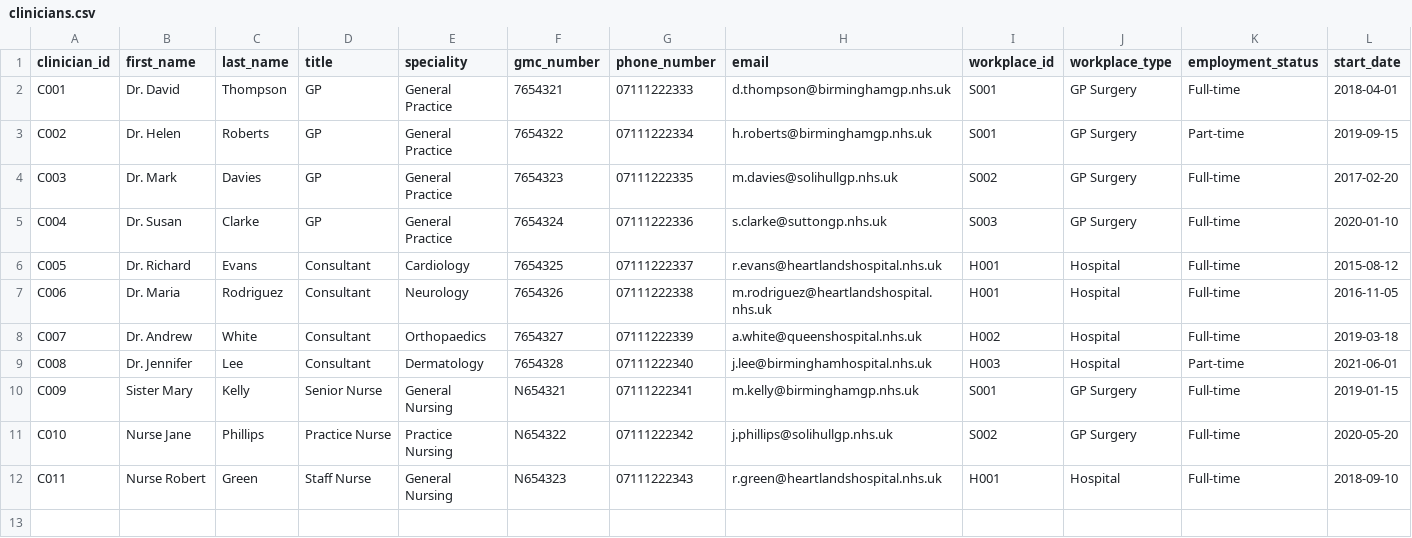
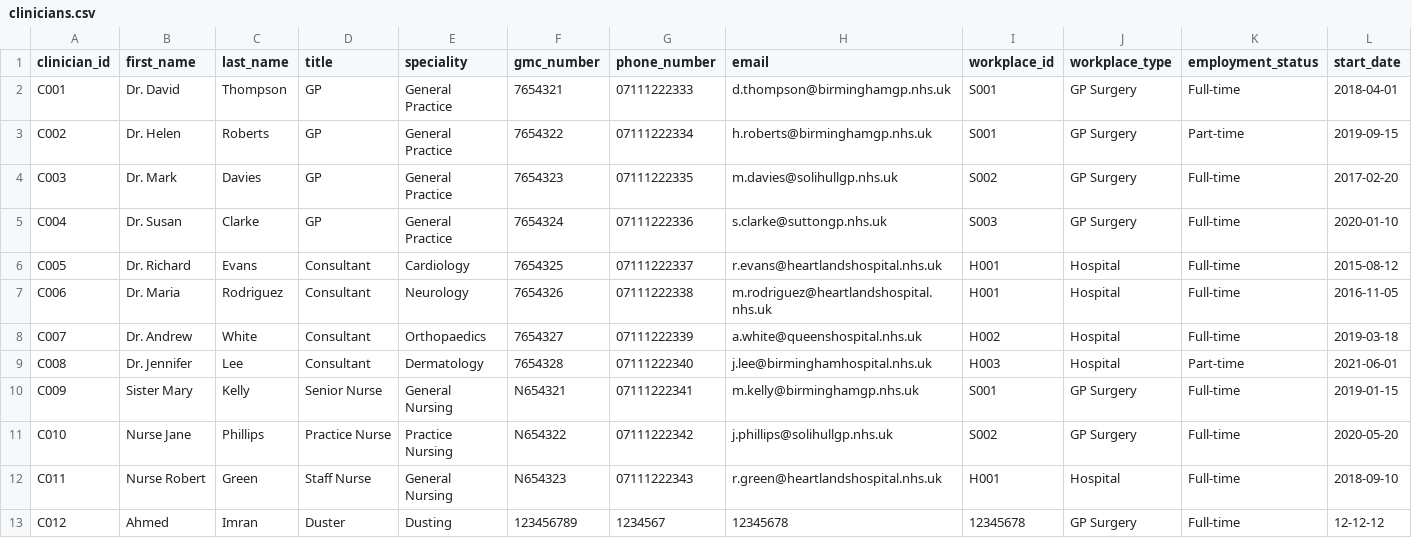
Before and after one commit to Ahmedteddev/Health-Care-Management-System-, a CSV file: build/classes/data/clinicians.csv, drawn as a sheet; the diff names each change by its address in the sheet, - before the commit and + after, or states it on an @@ line.

```diff
--- a/build/classes/data/clinicians.csv
+++ b/build/classes/data/clinicians.csv
+row 13: C012 | Ahmed | Imran | Duster | Dusting | 123456789 | 1234567 | 12345678 | 12345678 | GP Surgery | Full-time | 12-12-12
```
Also changed, not shown: src/data/clinicians.csv, 7 other files.
